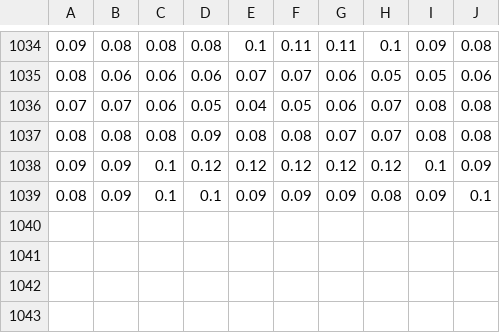
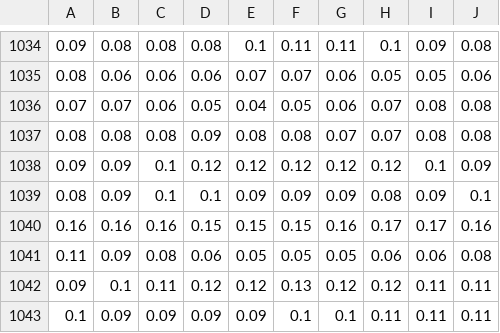
Before and after one commit to AmedBrook/Optimized-IoT_connected-NanoGrid, a CSV file: mqtt_ui/Irr_sol.csv, drawn as a sheet; only a part is shown, gaps mark what is left out; the diff names each change by its address in the sheet, - before the commit and + after, or states it on an @@ line.

Commit message:
Subscribed data updates

```diff
--- a/mqtt_ui/Irr_sol.csv
+++ b/mqtt_ui/Irr_sol.csv
+row 1040: 0.16 | 0.16 | 0.16 | 0.15 | 0.15 | 0.15 | 0.16 | 0.17 | 0.17 | 0.16
+row 1041: 0.11 | 0.09 | 0.08 | 0.06 | 0.05 | 0.05 | 0.05 | 0.06 | 0.06 | 0.08
+row 1042: 0.09 | 0.1 | 0.11 | 0.12 | 0.12 | 0.13 | 0.12 | 0.12 | 0.11 | 0.11
+row 1043: 0.1 | 0.09 | 0.09 | 0.09 | 0.09 | 0.1 | 0.1 | 0.11 | 0.11 | 0.11
```
Also changed, not shown: mqtt_ui/Air_temp.csv, mqtt_ui/Wind_Speed.csv.
